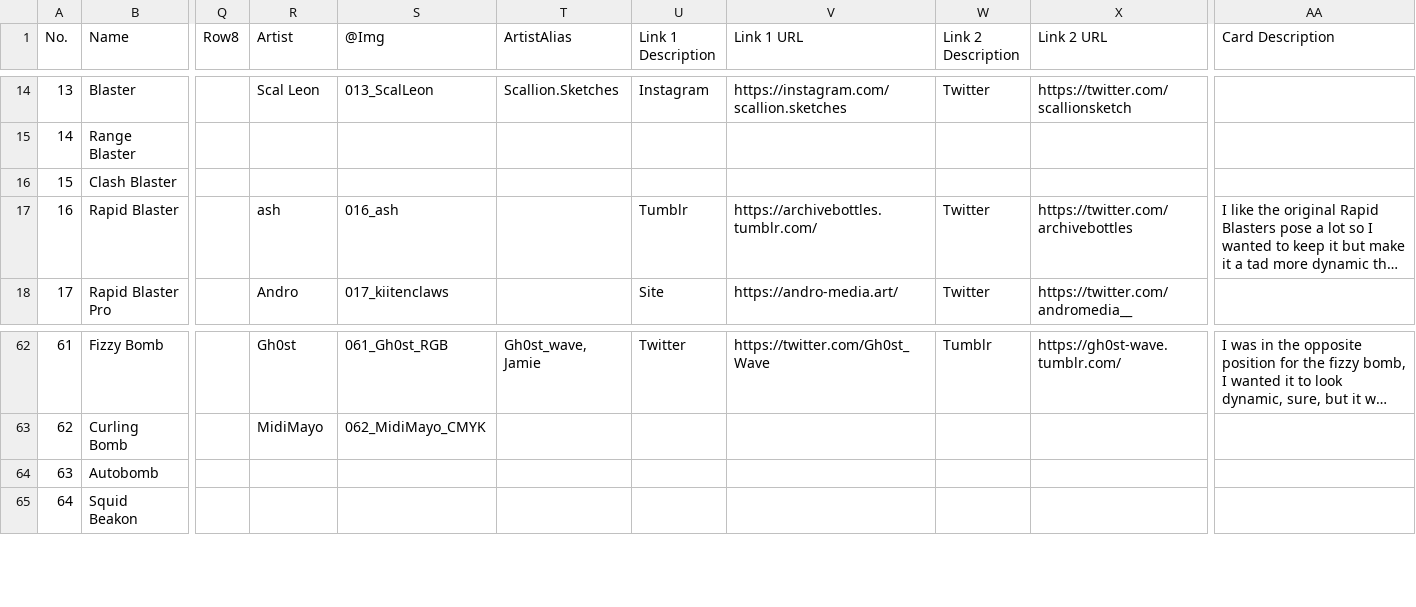
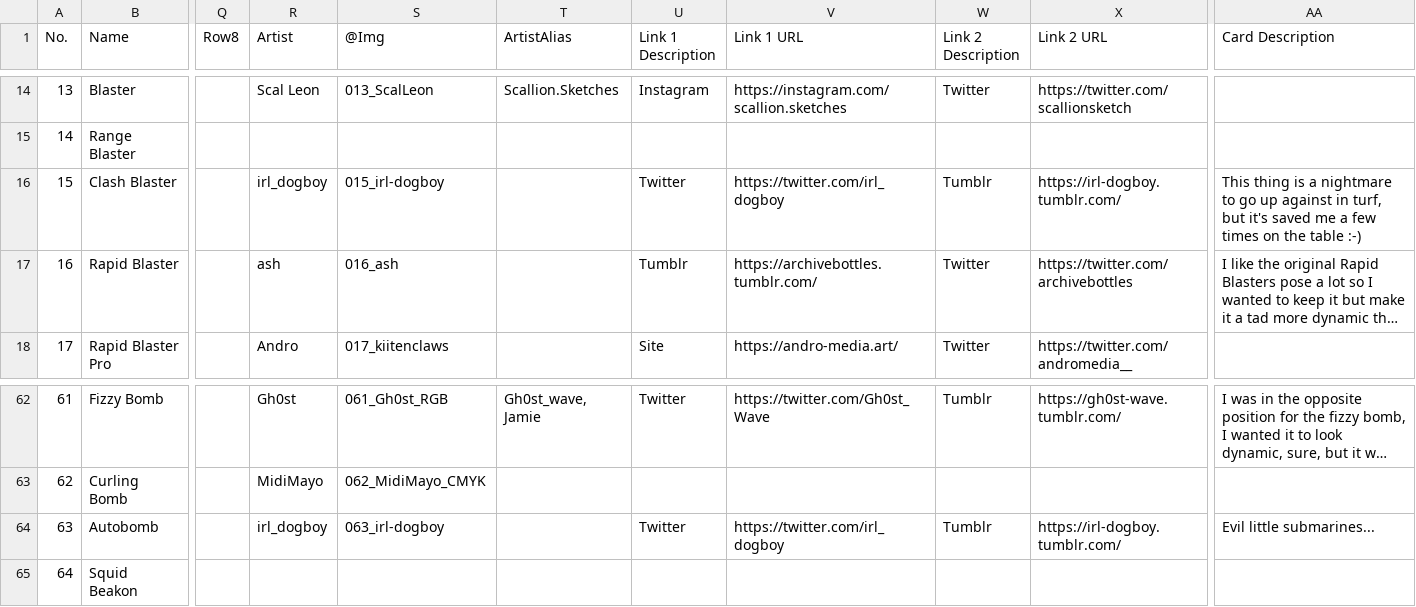
Before and after one commit to ArtySiege/ArtySiege.github.io, a CSV file: data.csv, drawn as a sheet; only a part is shown, gaps mark what is left out; long unchanged cells end in …; the diff names each change by its address in the sheet, - before the commit and + after, or states it on an @@ line.

```diff
--- a/data.csv
+++ b/data.csv
-R16 (Artist): (empty)
+R16 (Artist): irl_dogboy
-S16 (@Img): (empty)
+S16 (@Img): 015_irl-dogboy
-U16 (Link 1 Description): (empty)
+U16 (Link 1 Description): Twitter
-V16 (Link 1 URL): (empty)
+V16 (Link 1 URL): https://twitter.com/irl_dogboy
-W16 (Link 2 Description): (empty)
+W16 (Link 2 Description): Tumblr
-X16 (Link 2 URL): (empty)
+X16 (Link 2 URL): https://irl-dogboy.tumblr.com/
-AA16 (Card Description): (empty)
+AA16 (Card Description): This thing is a nightmare to go up against in turf, but it's saved me a few times on the table :-)
-R64 (Artist): (empty)
+R64 (Artist): irl_dogboy
-S64 (@Img): (empty)
+S64 (@Img): 063_irl-dogboy
-U64 (Link 1 Description): (empty)
+U64 (Link 1 Description): Twitter
-V64 (Link 1 URL): (empty)
+V64 (Link 1 URL): https://twitter.com/irl_dogboy
-W64 (Link 2 Description): (empty)
+W64 (Link 2 Description): Tumblr
-X64 (Link 2 URL): (empty)
+X64 (Link 2 URL): https://irl-dogboy.tumblr.com/
-AA64 (Card Description): (empty)
+AA64 (Card Description): Evil little submarines...
```
Also changed, not shown: 2 other files.
